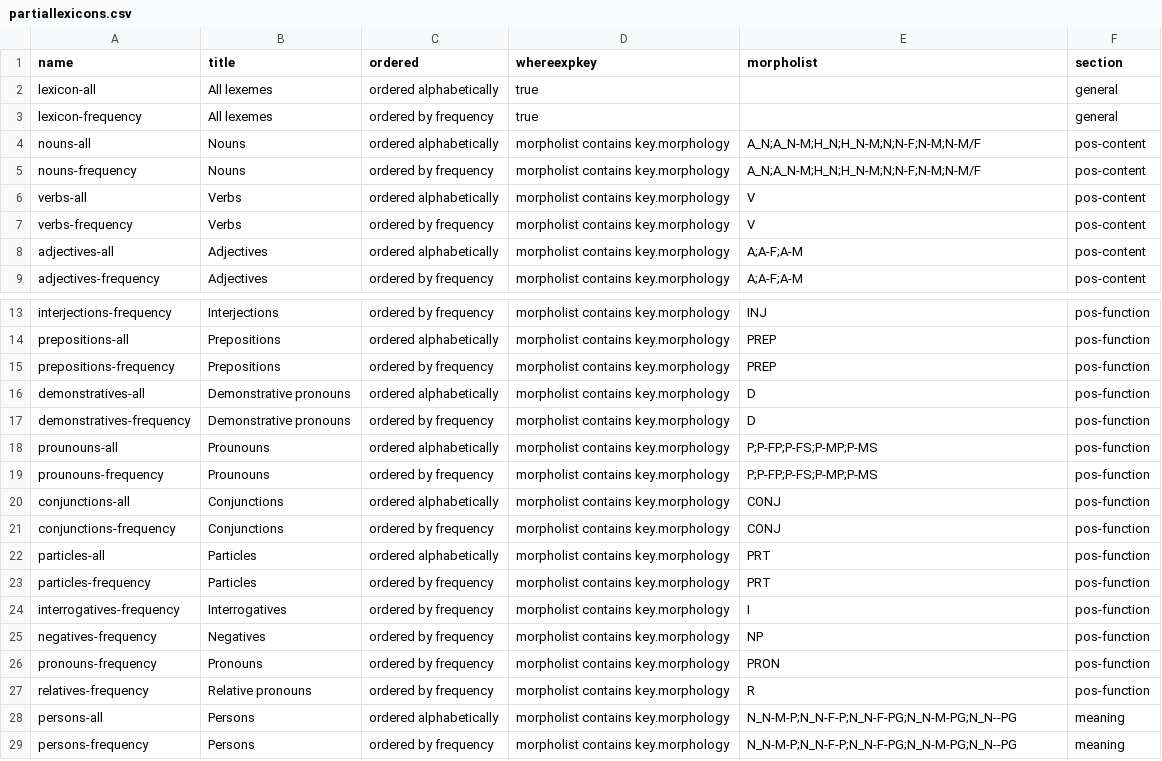
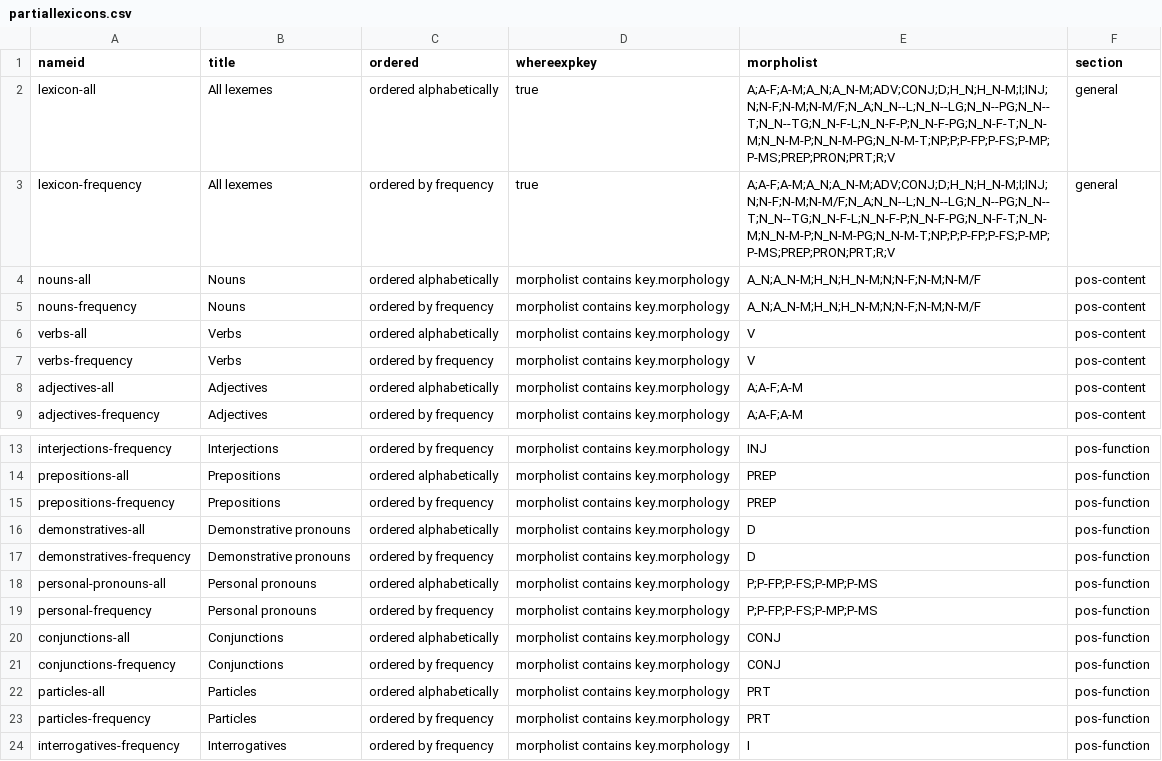
Before and after one commit to ibc-oarc/wlc, a CSV file: _data/partiallexicons.csv, drawn as a sheet; only a part is shown, gaps mark what is left out; the shorter side is filled out with more unchanged rows.

```diff
--- a/_data/partiallexicons.csv
+++ b/_data/partiallexicons.csv
@@ -1,4 +1,4 @@
-name,title,ordered,whereexpkey,morpholist,section
-lexicon-all,All lexemes,ordered alphabetically,true,,general
-lexicon-frequency,All lexemes,ordered by frequency,true,,general
+nameid,title,ordered,whereexpkey,morpholist,section
+lexicon-all,All lexemes,ordered alphabetically,true,A;A-F;A-M;A_N;A_N-M;ADV;CONJ;D;H_N;H_N-M;I;INJ;N;N-F;N-M;N-M/F;N_A;N_N--L;N_N--LG;N_N--PG;N_N--T;N_N--TG;N_N-F-L;N_N-F-P;N_N-F-PG;N_N-F-T;N_N-M;N_N-M-P;N_N-M-PG;N_N-M-T;NP;P;P-FP;P-FS;P-MP;P-MS;PREP;PRON;PRT;R;V,general
+lexicon-frequency,All lexemes,ordered by frequency,true,A;A-F;A-M;A_N;A_N-M;ADV;CONJ;D;H_N;H_N-M;I;INJ;N;N-F;N-M;N-M/F;N_A;N_N--L;N_N--LG;N_N--PG;N_N--T;N_N--TG;N_N-F-L;N_N-F-P;N_N-F-PG;N_N-F-T;N_N-M;N_N-M-P;N_N-M-PG;N_N-M-T;NP;P;P-FP;P-FS;P-MP;P-MS;PREP;PRON;PRT;R;V,general
 nouns-all,Nouns,ordered alphabetically,morpholist contains key.morphology,A_N;A_N-M;H_N;H_N-M;N;N-F;N-M;N-M/F,pos-content
@@ -17,4 +17,4 @@ demonstratives-all,Demonstrative pronouns,ordered alphabetically,morpholist cont
 demonstratives-frequency,Demonstrative pronouns,ordered by frequency,morpholist contains key.morphology,D,pos-function
-prounouns-all,Prounouns,ordered alphabetically,morpholist contains key.morphology,P;P-FP;P-FS;P-MP;P-MS,pos-function
-prounouns-frequency,Prounouns,ordered by frequency,morpholist contains key.morphology,P;P-FP;P-FS;P-MP;P-MS,pos-function
+personal-pronouns-all,Personal pronouns,ordered alphabetically,morpholist contains key.morphology,P;P-FP;P-FS;P-MP;P-MS,pos-function
+personal-frequency,Personal pronouns,ordered by frequency,morpholist contains key.morphology,P;P-FP;P-FS;P-MP;P-MS,pos-function
 conjunctions-all,Conjunctions,ordered alphabetically,morpholist contains key.morphology,CONJ,pos-function
```
Also changed, not shown: 29 other files.
